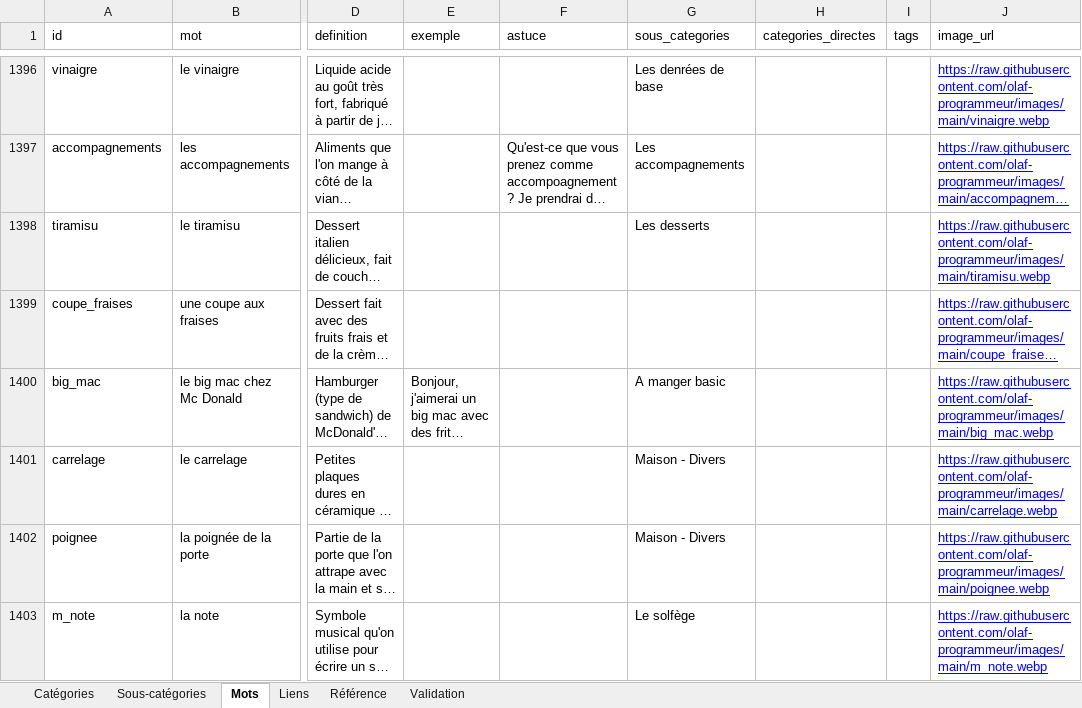
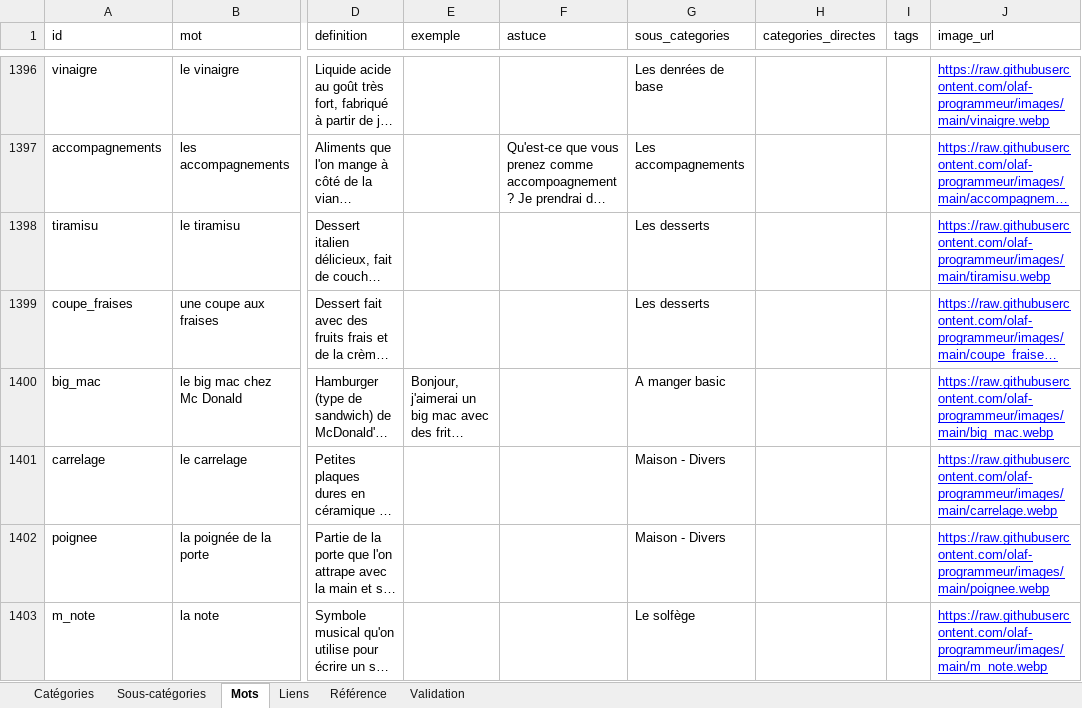
Before and after one commit to olaf-programmeur/vocab-app, an Excel workbook: public/data.xlsx, sheet Mots, drawn as a sheet; only a part is shown, gaps mark what is left out; long unchanged cells end in …; values as stored, in another font and other column widths than the file's, no borders; the diff covers the shown part only; the diff names each change by its address in the sheet, - before the commit and + after, or states it on an @@ line.

Commit message:
Add files via upload

```diff
--- a/public/data.xlsx (sheet Mots)
+++ b/public/data.xlsx (sheet Mots)
-G1399 (sous_categories): (empty)
+G1399 (sous_categories): Les desserts
```
Also changed, not shown: 22 edited cells elsewhere in this sheet.
